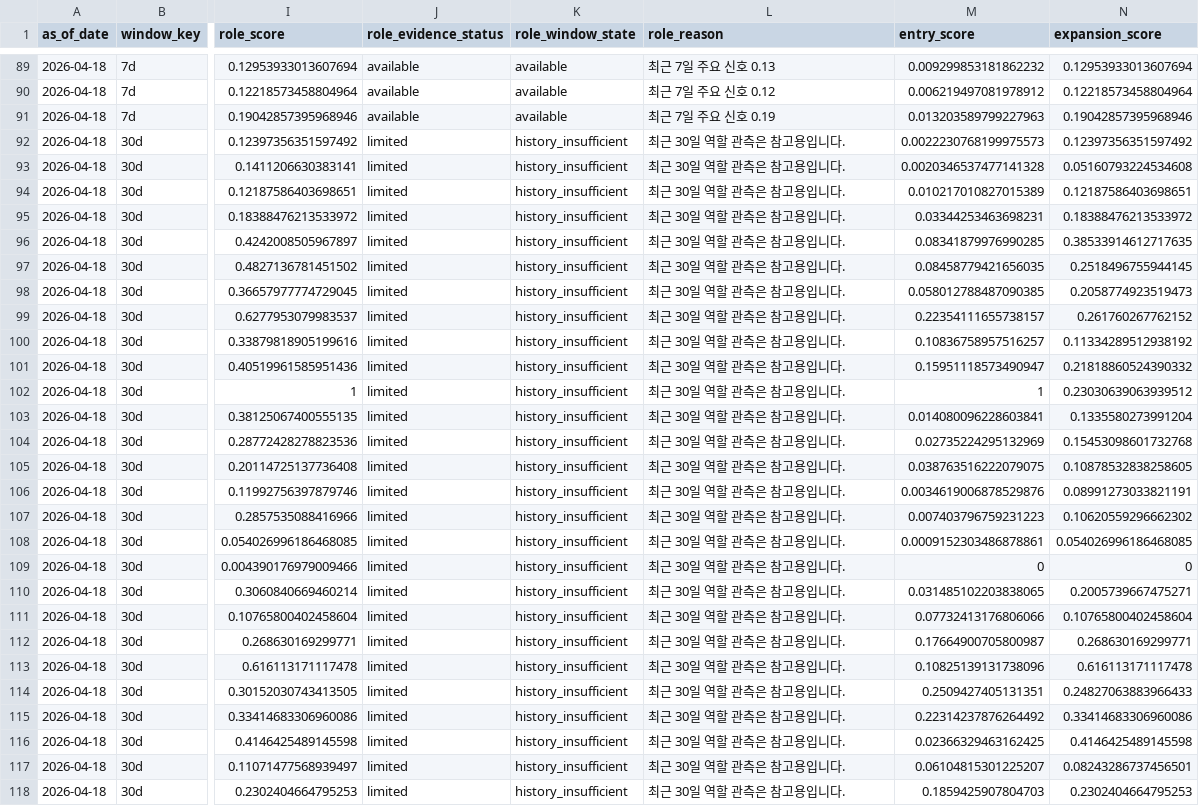
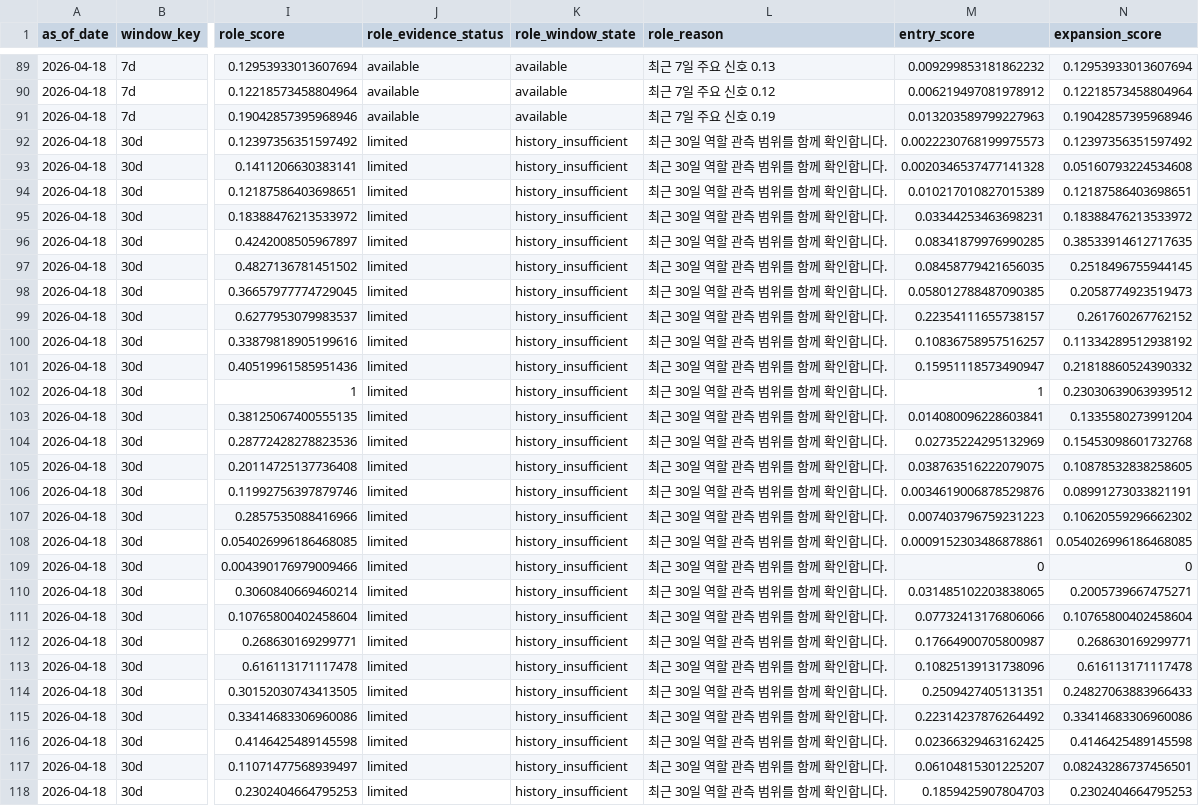
Before and after one commit to MP-DeXP/DeXP-DE-PGM_Dashboard, a CSV file: apps/pgm_ops2/artifacts/mart/mart_product_role_taxonomy_by_window.csv, drawn as a sheet; only a part is shown, gaps mark what is left out; the diff covers the shown part only; the diff names each change by its address in the sheet, - before the commit and + after, or states it on an @@ line.

```diff
--- a/apps/pgm_ops2/artifacts/mart/mart_product_role_taxonomy_by_window.csv
+++ b/apps/pgm_ops2/artifacts/mart/mart_product_role_taxonomy_by_window.csv
-L92:L118 (role_reason): 최근 30일 역할 관측은 참고용입니다.
+L92:L118 (role_reason): 최근 30일 역할 관측 범위를 함께 확인합니다.
```
Also changed, not shown: 18 edited cells elsewhere in this file, apps/pgm_ops2/artifacts/mart/mart_priority_queue_snapshot.csv, apps/pgm_ops2/artifacts/mart/mart_product_priority_basis.csv, 13 other files.
